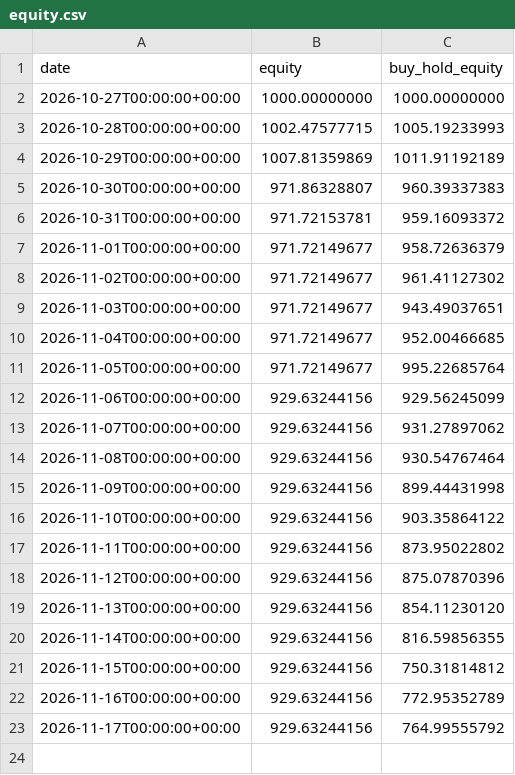
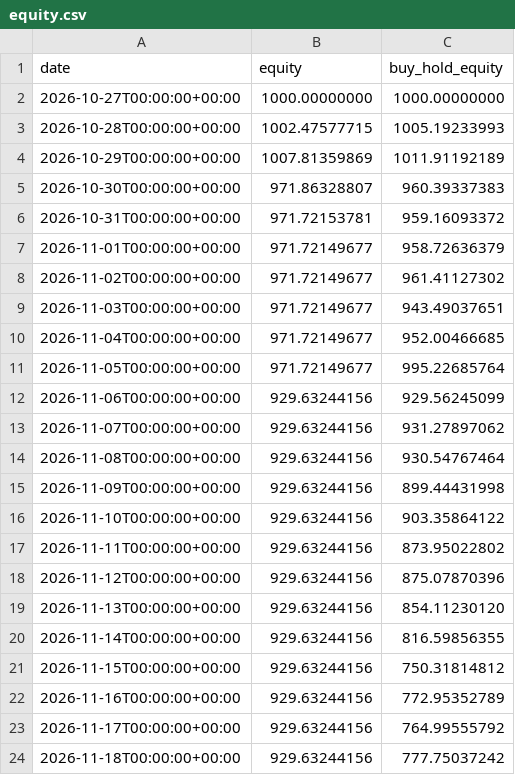
Before and after one commit to SametAlici/ai-crypto-trader-paper, a CSV file: results/r1/equity.csv, drawn as a sheet; the diff names each change by its address in the sheet, - before the commit and + after, or states it on an @@ line.

```diff
--- a/results/r1/equity.csv
+++ b/results/r1/equity.csv
+row 24: 2026-11-18T00:00:00+00:00 | 929.63244156 | 777.75037242
```
Also changed, not shown: results/r1/daily_returns.csv, results/r5/daily_returns.csv, 14 other files.
